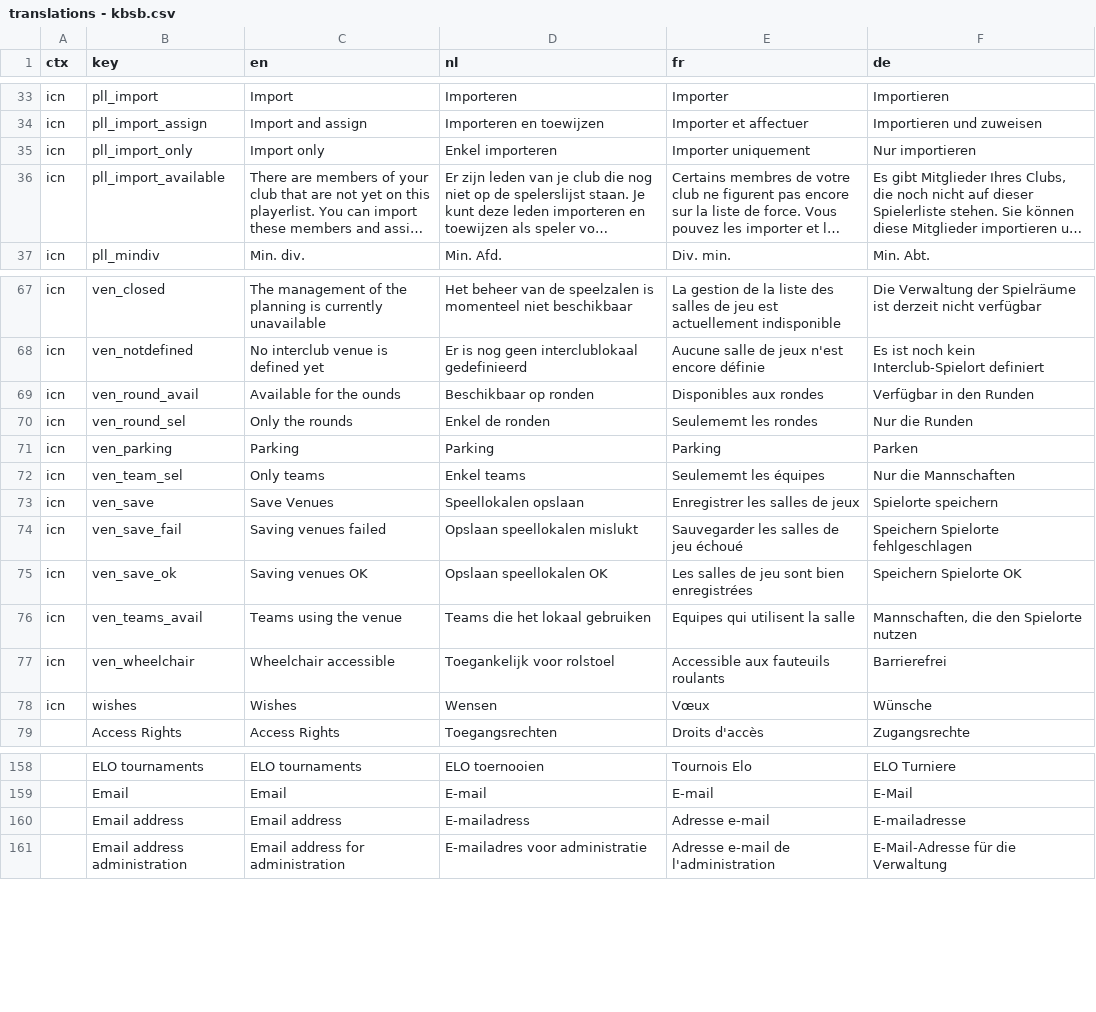
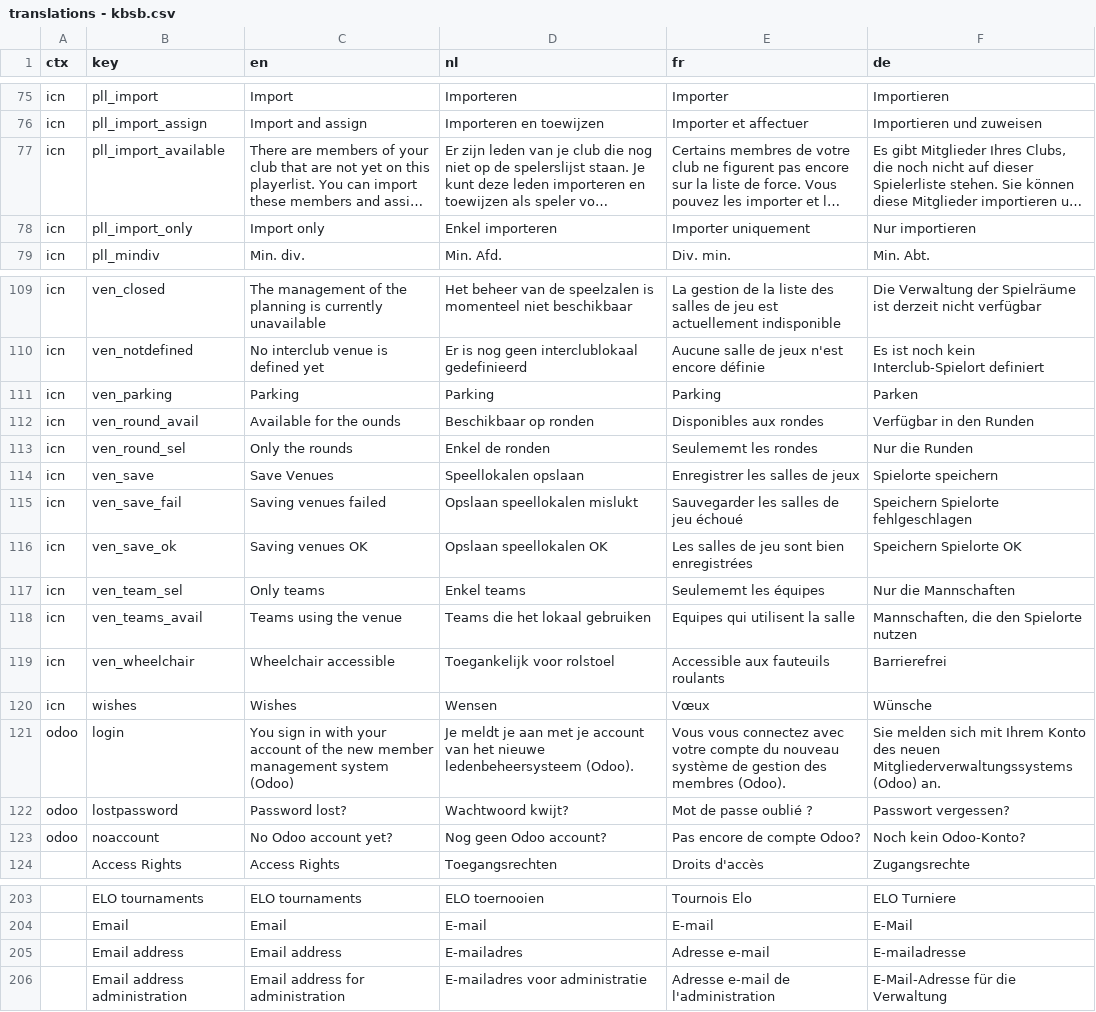
Before and after one commit to FRBE-KBSB-KSB/kbsb, a CSV file: shared/translations - kbsb.csv, drawn as a sheet; only a part is shown, gaps mark what is left out; long unchanged cells end in …; addresses are those after the commit; the diff covers the shown part only; the diff names each change by its address in the sheet, - before the commit and + after, or states it on an @@ line.

Commit message:
replace mongodb_login by odoo_login.py

```diff
--- a/shared/translations - kbsb.csv
+++ b/shared/translations - kbsb.csv
@@ row 36 moved to row 77: icn @@
@@ row 71 moved to row 111: icn @@
@@ row 72 moved to row 117: icn @@
+row 121: odoo | login | You sign in with your account of the new member management system (Odoo) | Je meldt je aan met je account van het nieuwe ledenbeheersysteem (Odoo). | Vous vous connectez avec votre compte du nouveau système de gestion des membres (Odoo). | Sie melden sich mit Ihrem Konto des neuen Mitgliederverwaltungssystems (Odoo) an.
+row 122: odoo | lostpassword | Password lost? | Wachtwoord kwijt? | Mot de passe oublié ? | Passwort vergessen?
+row 123: odoo | noaccount | No Odoo account yet? | Nog geen Odoo account? | Pas encore de compte Odoo? | Noch kein Odoo-Konto?
-D205 (nl): E-mailadress
+D205 (nl): E-mailadres
```
Also changed, not shown: 42 moved rows elsewhere in this file, 18 other files.
